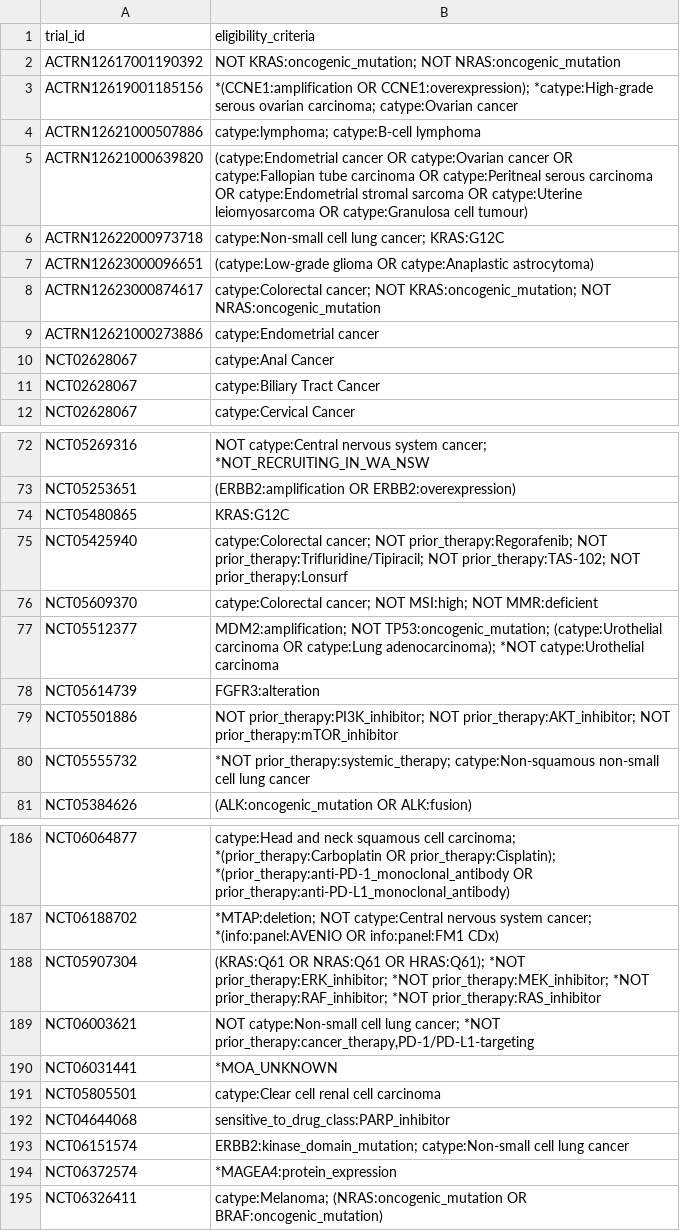
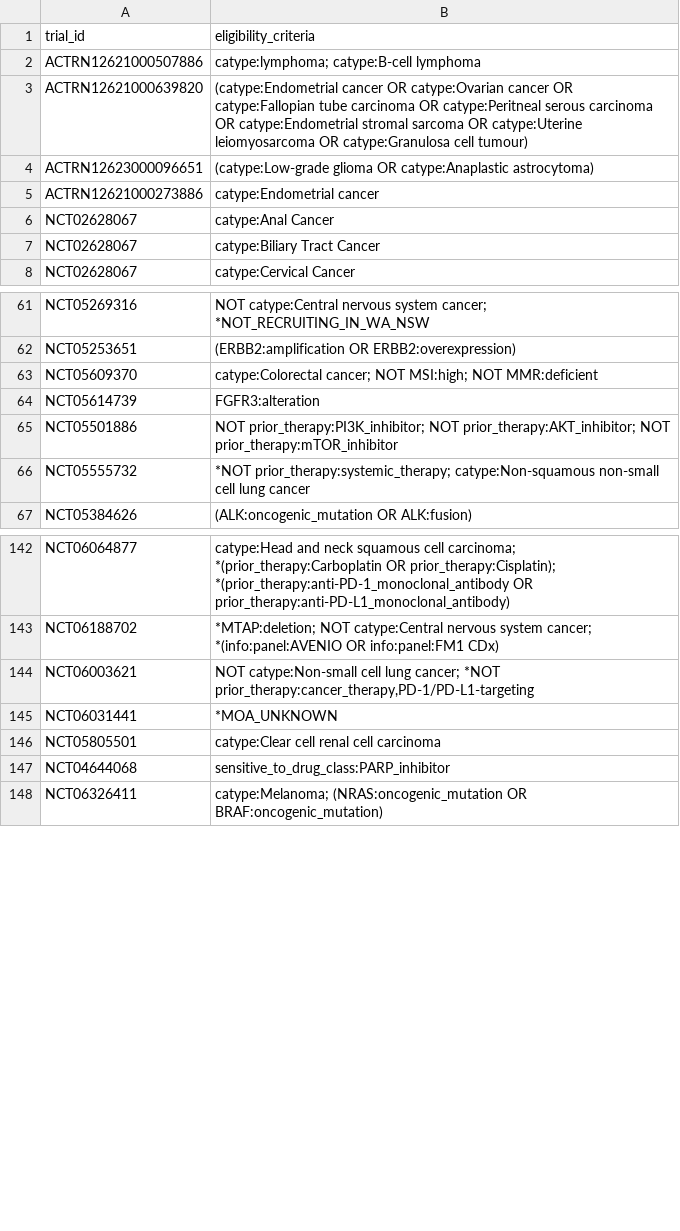
Before and after one commit to fpylin/POTTR, a TSV file: data/trial_eligibility.AU.tsv, drawn as a sheet; only a part is shown, gaps mark what is left out; the diff covers the shown part only.

```diff
--- a/data/trial_eligibility.AU.tsv
+++ b/data/trial_eligibility.AU.tsv
@@ -1,9 +1,5 @@
 trial_id	eligibility_criteria
-ACTRN12617001190392	NOT KRAS:oncogenic_mutation; NOT NRAS:oncogenic_mutation
-ACTRN12619001185156	*(CCNE1:amplification OR CCNE1:overexpression); *catype:High-grade serous ovarian carcinoma; catype:Ovarian cancer
 ACTRN12621000507886	catype:lymphoma; catype:B-cell lymphoma
 ACTRN12621000639820	(catype:Endometrial cancer OR catype:Ovarian cancer OR catype:Fallopian tube carcinoma OR catype:Peritneal serous carcinoma OR catype:Endometrial stromal sarcoma OR catype:Uterine leiomyosarcoma OR catype:Granulosa cell tumour)
-ACTRN12622000973718	catype:Non-small cell lung cancer; KRAS:G12C
 ACTRN12623000096651	(catype:Low-grade glioma OR catype:Anaplastic astrocytoma)
-ACTRN12623000874617	catype:Colorectal cancer; NOT KRAS:oncogenic_mutation; NOT NRAS:oncogenic_mutation
 ACTRN12621000273886	catype:Endometrial cancer
@@ -73,6 +62,3 @@ NCT05269316	NOT catype:Central nervous system cancer; *NOT_RECRUITING_IN_WA_NSW
 NCT05253651	(ERBB2:amplification OR ERBB2:overexpression)
-NCT05480865	KRAS:G12C
-NCT05425940	catype:Colorectal cancer; NOT prior_therapy:Regorafenib; NOT prior_therapy:Trifluridine/Tipiracil; NOT prior_therapy:TAS-102; NOT prior_therapy:Lonsurf
 NCT05609370	catype:Colorectal cancer; NOT MSI:high; NOT MMR:deficient
-NCT05512377	MDM2:amplification; NOT TP53:oncogenic_mutation; (catype:Urothelial carcinoma OR catype:Lung adenocarcinoma); *NOT catype:Urothelial carcinoma
 NCT05614739	FGFR3:alteration
@@ -187,3 +143,2 @@ NCT06064877	catype:Head and neck squamous cell carcinoma; *(prior_therapy:Carbop
 NCT06188702	*MTAP:deletion; NOT catype:Central nervous system cancer; *(info:panel:AVENIO OR info:panel:FM1 CDx)
-NCT05907304	(KRAS:Q61 OR NRAS:Q61 OR HRAS:Q61); *NOT prior_therapy:ERK_inhibitor; *NOT prior_therapy:MEK_inhibitor; *NOT prior_therapy:RAF_inhibitor; *NOT prior_therapy:RAS_inhibitor
 NCT06003621	NOT catype:Non-small cell lung cancer; *NOT prior_therapy:cancer_therapy,PD-1/PD-L1-targeting
@@ -192,4 +147,2 @@ NCT05805501	catype:Clear cell renal cell carcinoma
 NCT04644068	sensitive_to_drug_class:PARP_inhibitor
-NCT06151574	ERBB2:kinase_domain_mutation; catype:Non-small cell lung cancer
-NCT06372574	*MAGEA4:protein_expression
 NCT06326411	catype:Melanoma; (NRAS:oncogenic_mutation OR BRAF:oncogenic_mutation)
```
Also changed, not shown: 39 removed rows elsewhere in this file, 1 other file.
